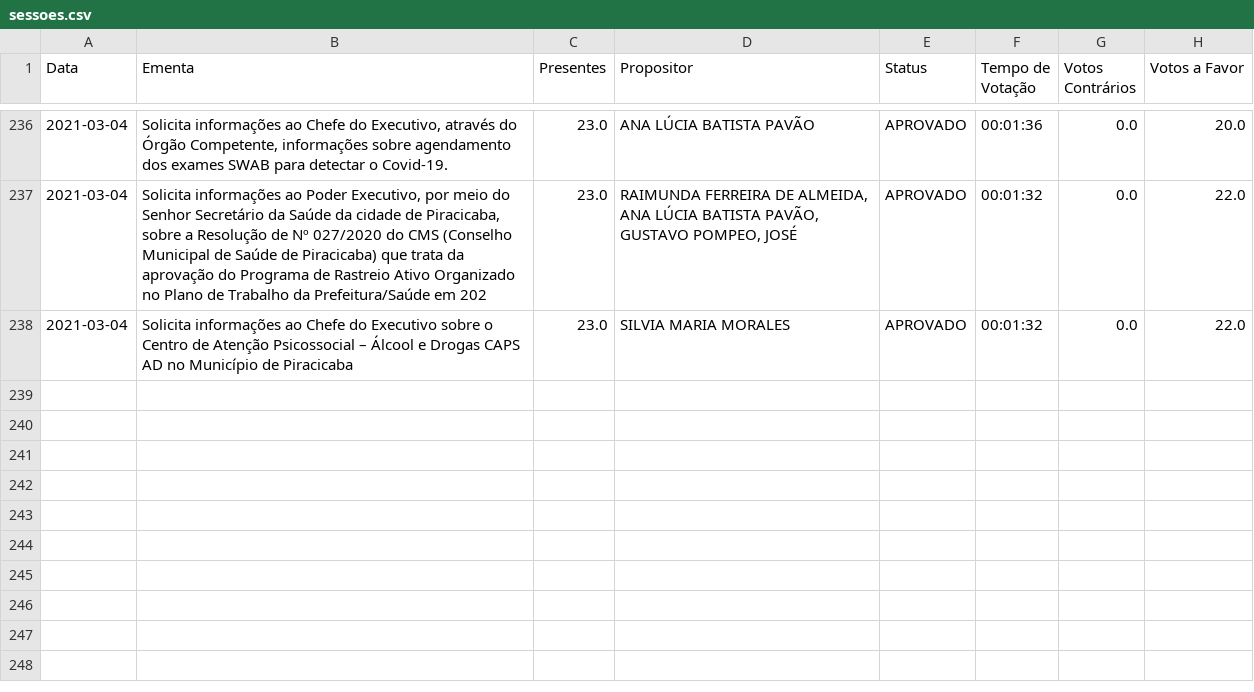
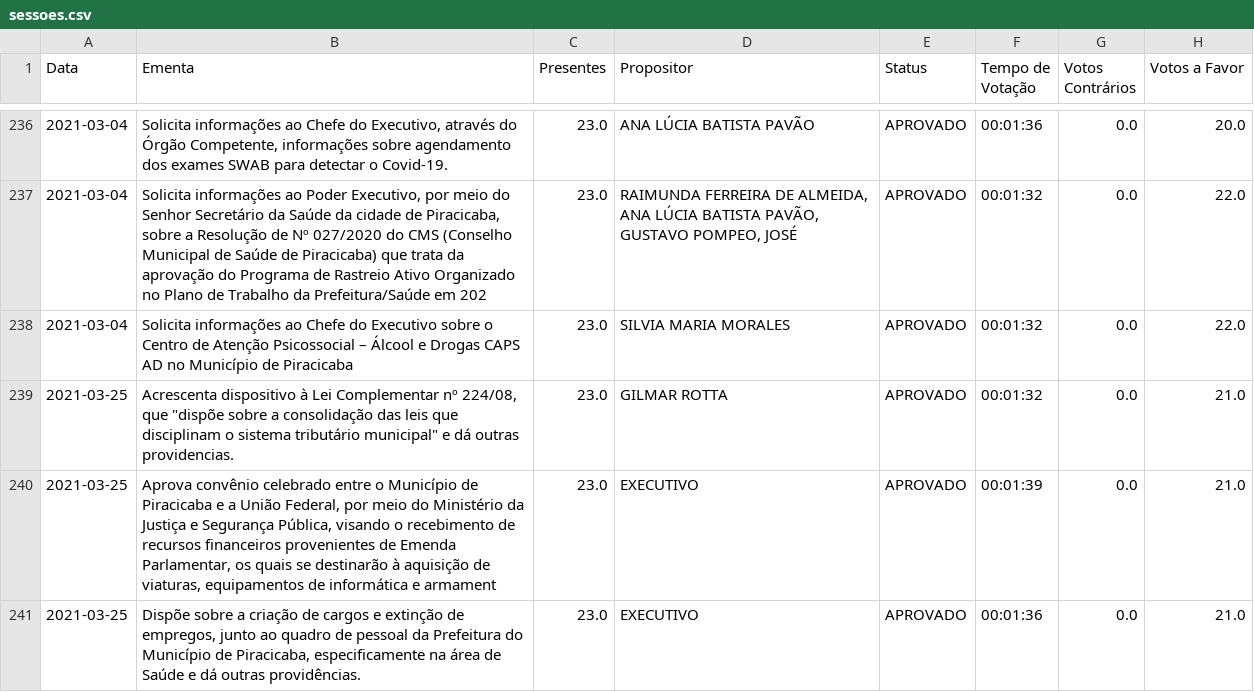
Before and after one commit to yanprada/platform-curiocidades, a CSV file: notebook/bases/piracicaba/sessoes.csv, drawn as a sheet; only a part is shown, gaps mark what is left out; the diff names each change by its address in the sheet, - before the commit and + after, or states it on an @@ line.

```diff
--- a/notebook/bases/piracicaba/sessoes.csv
+++ b/notebook/bases/piracicaba/sessoes.csv
+row 239: 2021-03-25 | Acrescenta dispositivo à Lei Complementar nº 224/08, que "dispõe sobre a consolidação das leis que disciplinam o sistema tributário municipal" e dá outras providencias. | 23.0 | GILMAR ROTTA | APROVADO | 00:01:32 | 0.0 | 21.0
+row 240: 2021-03-25 | Aprova convênio celebrado entre o Município de Piracicaba e a União Federal, por meio do Ministério da Justiça e Segurança Pública, visando o recebimento de recursos financeiros provenientes de Emenda Parlamentar, os quais se destinarão à aquisição de viaturas, equipamentos de informática e armament | 23.0 | EXECUTIVO | APROVADO | 00:01:39 | 0.0 | 21.0
+row 241: 2021-03-25 | Dispõe sobre a criação de cargos e extinção de empregos, junto ao quadro de pessoal da Prefeitura do Município de Piracicaba, especificamente na área de Saúde e dá outras providências. | 23.0 | EXECUTIVO | APROVADO | 00:01:36 | 0.0 | 21.0
```
Also changed, not shown: notebook/bases/piracicaba/covid.csv, notebook/bases/piracicaba/isolamento.csv, 23 other files.
